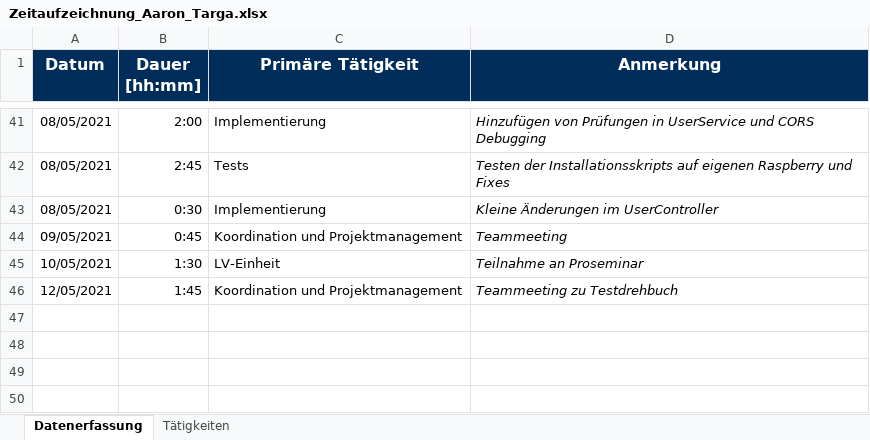
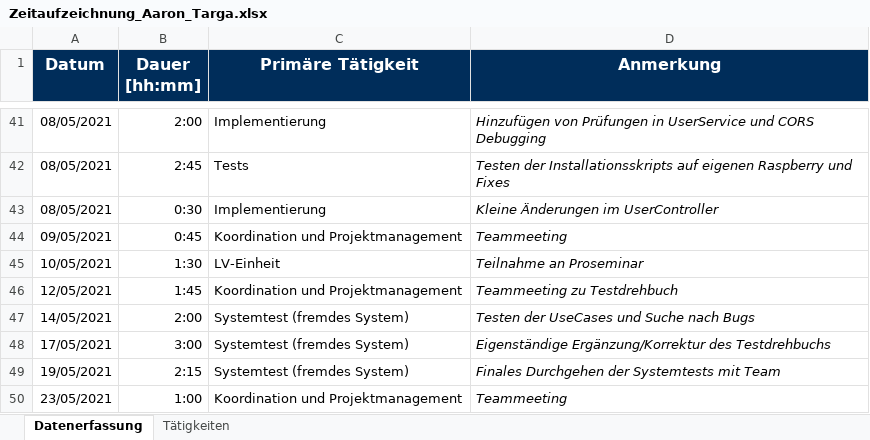
Before and after one commit to Hegl1/SE_2021_g4t3, an Excel workbook: docs/timetracking/Zeitaufzeichnung_Aaron_Targa.xlsx, sheet Datenerfassung, drawn as a sheet; only a part is shown, gaps mark what is left out; values as stored, in another font and other column widths than the file's, no borders; the diff names each change by its address in the sheet, - before the commit and + after, or states it on an @@ line.

Commit message:
docs(timetracking): updated timetracking

```diff
--- a/docs/timetracking/Zeitaufzeichnung_Aaron_Targa.xlsx (sheet Datenerfassung)
+++ b/docs/timetracking/Zeitaufzeichnung_Aaron_Targa.xlsx (sheet Datenerfassung)
+row 47: 14/05/2021 | 2:00 | Systemtest (fremdes System) | Testen der UseCases und Suche nach Bugs
+row 48: 17/05/2021 | 3:00 | Systemtest (fremdes System) | Eigenständige Ergänzung/Korrektur des Testdrehbuchs
+row 49: 19/05/2021 | 2:15 | Systemtest (fremdes System) | Finales Durchgehen der Systemtests mit Team
+row 50: 23/05/2021 | 1:00 | Koordination und Projektmanagement | Teammeeting
```
